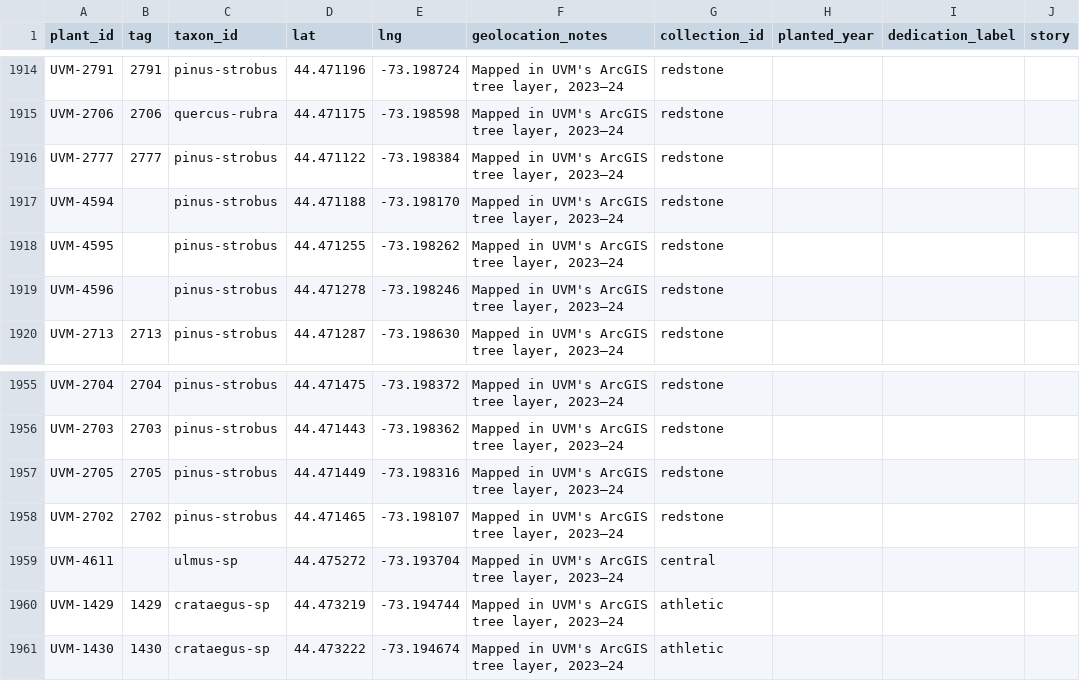
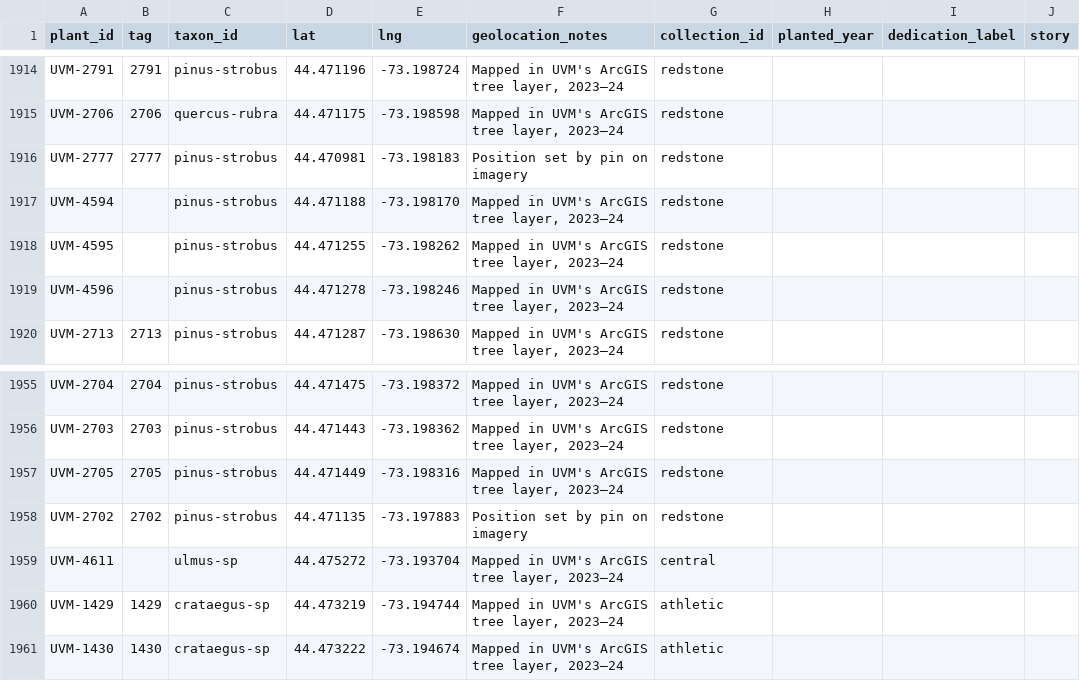
Before and after one commit to durodriguez/Florestas_VT, a CSV file: data/plants.csv, drawn as a sheet; only a part is shown, gaps mark what is left out; the diff names each change by its address in the sheet, - before the commit and + after, or states it on an @@ line.

```diff
--- a/data/plants.csv
+++ b/data/plants.csv
-D1916 (lat): 44.471122
+D1916 (lat): 44.470981
-E1916 (lng): -73.198384
+E1916 (lng): -73.198183
-F1916 (geolocation_notes): Mapped in UVM's ArcGIS tree layer, 2023–24
+F1916 (geolocation_notes): Position set by pin on imagery
-D1958 (lat): 44.471465
+D1958 (lat): 44.471135
-E1958 (lng): -73.198107
+E1958 (lng): -73.197883
-F1958 (geolocation_notes): Mapped in UVM's ArcGIS tree layer, 2023–24
+F1958 (geolocation_notes): Position set by pin on imagery
```
Also changed, not shown: data/observations.csv, 4 other files.
